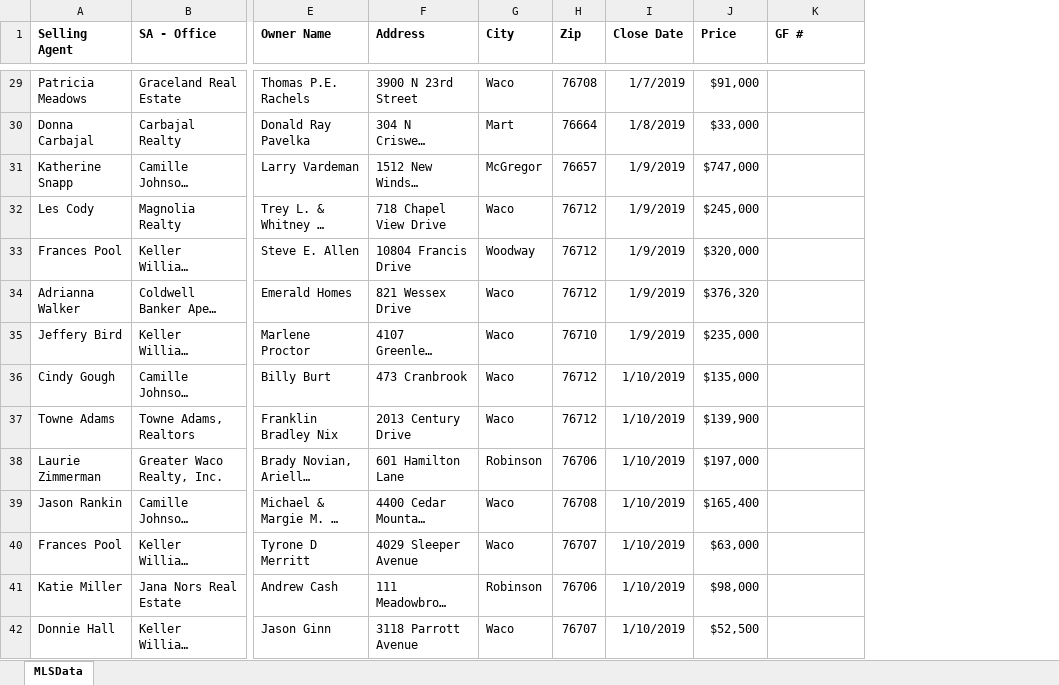
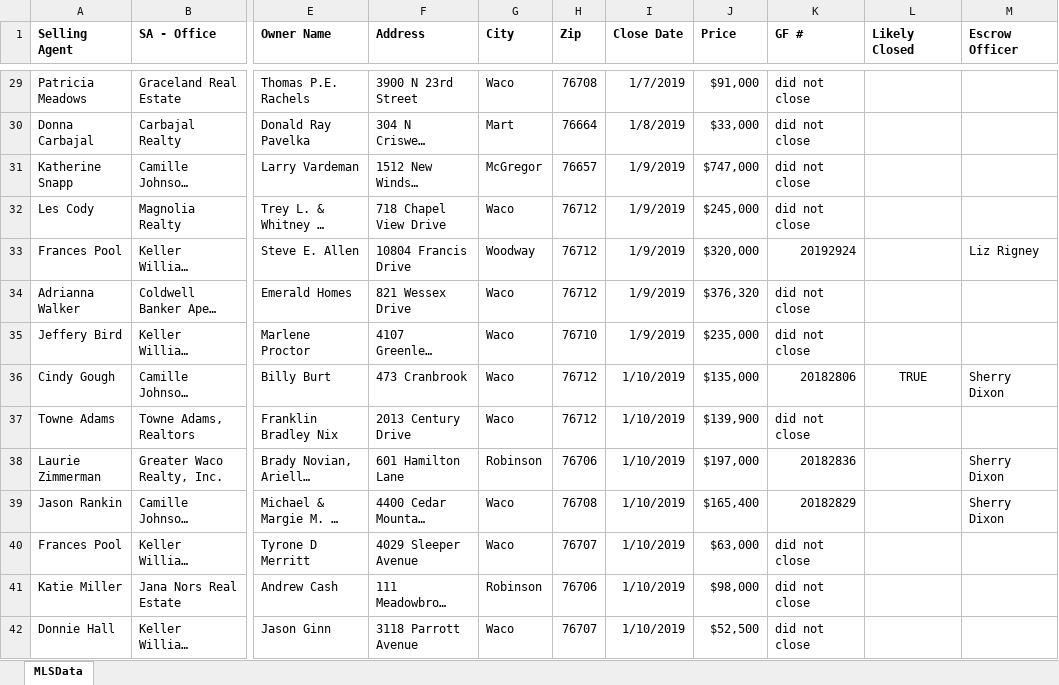
Before and after one commit to BuschEric97/HatcoMarketShareHelper, an Excel workbook: Testing Files/Determiner Test Files/HatcoMLSDataTestingSmall.xlsx, sheet MLSData, drawn as a sheet; only a part is shown, gaps mark what is left out; long unchanged cells end in …; values as stored, in another font and other column widths than the file's, no borders; the diff covers the shown part only; the diff names each change by its address in the sheet, - before the commit and + after, or states it on an @@ line.

```diff
--- a/Testing Files/Determiner Test Files/HatcoMLSDataTestingSmall.xlsx (sheet MLSData)
+++ b/Testing Files/Determiner Test Files/HatcoMLSDataTestingSmall.xlsx (sheet MLSData)
+column L (Likely Closed), row 36: TRUE
+column M (Escrow Officer), rows 33-39: Liz Rigney |  |  | Sherry Dixon |  | Sherry Dixon | Sherry Dixon
-K29:K32 (GF #): (empty)
+K29:K32 (GF #): did not close
-K33 (GF #): (empty)
+K33 (GF #): 20192924
-K34:K35 (GF #): (empty)
+K34:K35 (GF #): did not close
-K36 (GF #): (empty)
+K36 (GF #): 20182806
-K37 (GF #): (empty)
+K37 (GF #): did not close
-K38 (GF #): (empty)
+K38 (GF #): 20182836
-K39 (GF #): (empty)
+K39 (GF #): 20182829
-K40:K42 (GF #): (empty)
+K40:K42 (GF #): did not close
```
Also changed, not shown: 111 edited cells elsewhere in this sheet, Testing Files/Processor Test Files/CapstoneMLSDataTestingSmall.xlsx, 5 other files.
